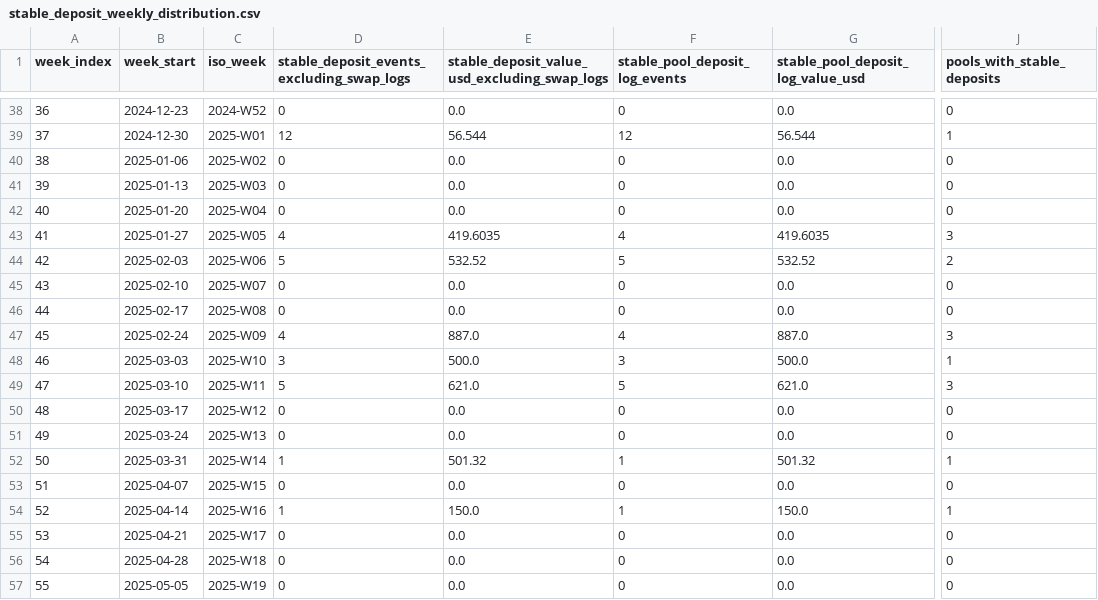
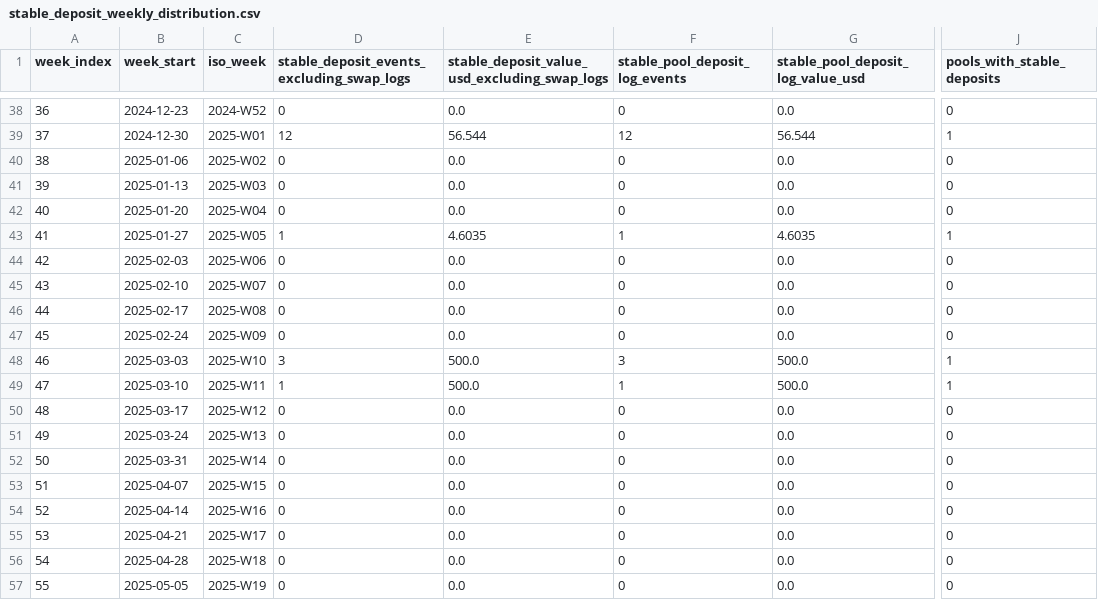
Before and after one commit to cosmo-local-credit/sim, a CSV file: analysis/sarafu_calibration/stable_deposit_weekly_distribution.csv, drawn as a sheet; only a part is shown, gaps mark what is left out; the diff covers the shown part only; the diff names each change by its address in the sheet, - before the commit and + after, or states it on an @@ line.

```diff
--- a/analysis/sarafu_calibration/stable_deposit_weekly_distribution.csv
+++ b/analysis/sarafu_calibration/stable_deposit_weekly_distribution.csv
-D43: 4
+D43: 1
-E43: 419.6035
+E43: 4.6035
-F43 (stable_pool_deposit_log_events): 4
+F43 (stable_pool_deposit_log_events): 1
-G43: 419.6035
+G43: 4.6035
-J43 (pools_with_stable_deposits): 3
+J43 (pools_with_stable_deposits): 1
-D44: 5
+D44: 0
-E44: 532.52
+E44: 0.0
-F44 (stable_pool_deposit_log_events): 5
+F44 (stable_pool_deposit_log_events): 0
-G44: 532.52
+G44: 0.0
-J44 (pools_with_stable_deposits): 2
+J44 (pools_with_stable_deposits): 0
-D47: 4
+D47: 0
-E47: 887.0
+E47: 0.0
-F47 (stable_pool_deposit_log_events): 4
+F47 (stable_pool_deposit_log_events): 0
-G47: 887.0
+G47: 0.0
-J47 (pools_with_stable_deposits): 3
+J47 (pools_with_stable_deposits): 0
-D49: 5
+D49: 1
-E49: 621.0
+E49: 500.0
-F49 (stable_pool_deposit_log_events): 5
+F49 (stable_pool_deposit_log_events): 1
-G49: 621.0
+G49: 500.0
-J49 (pools_with_stable_deposits): 3
+J49 (pools_with_stable_deposits): 1
-D52: 1
+D52: 0
-E52: 501.32
+E52: 0.0
-F52 (stable_pool_deposit_log_events): 1
+F52 (stable_pool_deposit_log_events): 0
-G52: 501.32
+G52: 0.0
-J52 (pools_with_stable_deposits): 1
+J52 (pools_with_stable_deposits): 0
-D54: 1
+D54: 0
-E54: 150.0
+E54: 0.0
-F54 (stable_pool_deposit_log_events): 1
+F54 (stable_pool_deposit_log_events): 0
-G54: 150.0
+G54: 0.0
-J54 (pools_with_stable_deposits): 1
+J54 (pools_with_stable_deposits): 0
```
Also changed, not shown: 165 edited cells elsewhere in this file, analysis/sarafu_calibration/debt_removal_purchase_weekly_distribution.csv, analysis/sarafu_calibration/impact_projection_by_activity.csv, 36 other files.
